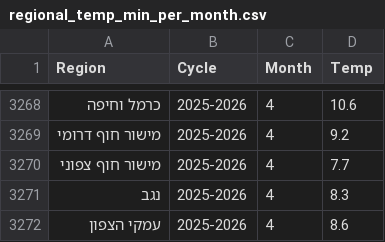
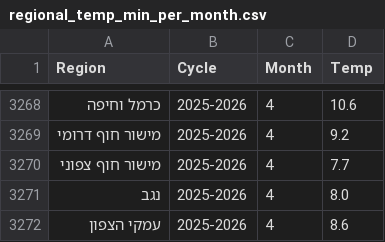
Before and after one commit to yuval-harpaz/weather, a CSV file: data/regional_temp_min_per_month.csv, drawn as a sheet; only a part is shown, gaps mark what is left out.

```diff
--- a/data/regional_temp_min_per_month.csv
+++ b/data/regional_temp_min_per_month.csv
@@ -3270,3 +3270,3 @@ Region,Cycle,Month,Temp
 מישור חוף צפוני,2025-2026,4,7.7
-נגב,2025-2026,4,8.3
+נגב,2025-2026,4,8.0
 עמקי הצפון,2025-2026,4,8.6
```
Also changed, not shown: 3 other files.
